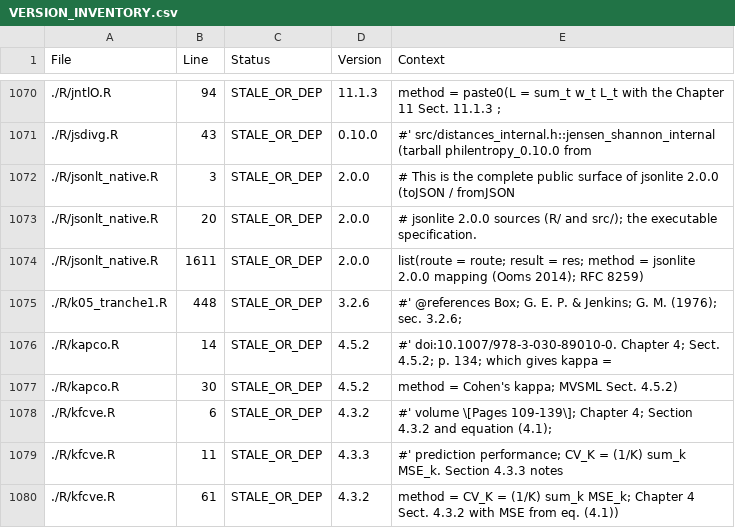
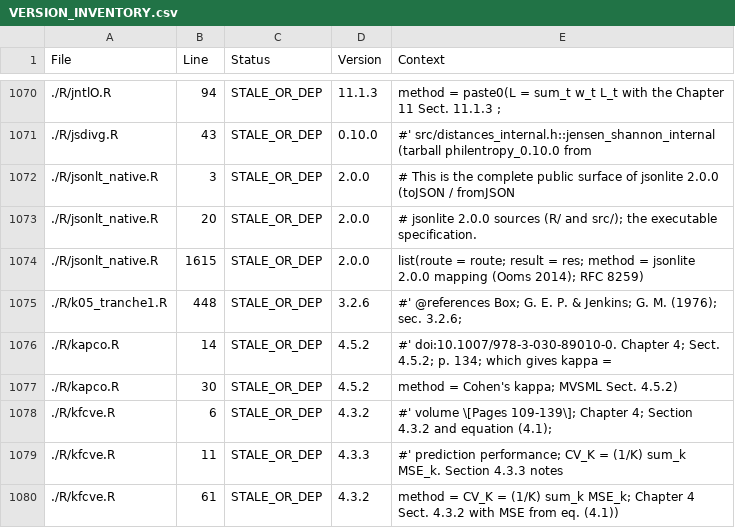
Before and after one commit to rootcoder007/rmorie, a CSV file: VERSION_INVENTORY.csv, drawn as a sheet; only a part is shown, gaps mark what is left out.

Commit message:
docs: wrap the roxygen prose lines longer than 250 characters that lintr flags

```diff
--- a/VERSION_INVENTORY.csv
+++ b/VERSION_INVENTORY.csv
@@ -1073,3 +1073,3 @@ File,Line,Status,Version,Context
 ./R/jsonlt_native.R,20,STALE_OR_DEP,2.0.0,"#   jsonlite 2.0.0 sources (R/ and src/); the executable specification."
-./R/jsonlt_native.R,1611,STALE_OR_DEP,2.0.0,"list(route = route; result = res; method = jsonlite 2.0.0 mapping (Ooms 2014); RFC 8259)"
+./R/jsonlt_native.R,1615,STALE_OR_DEP,2.0.0,"list(route = route; result = res; method = jsonlite 2.0.0 mapping (Ooms 2014); RFC 8259)"
 ./R/k05_tranche1.R,448,STALE_OR_DEP,3.2.6,"#' @references Box; G. E. P. & Jenkins; G. M. (1976); sec. 3.2.6;"
```
Also changed, not shown: 17 other files.
